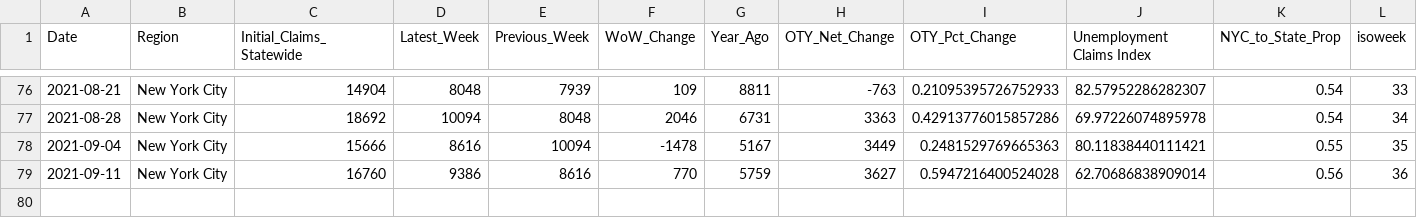
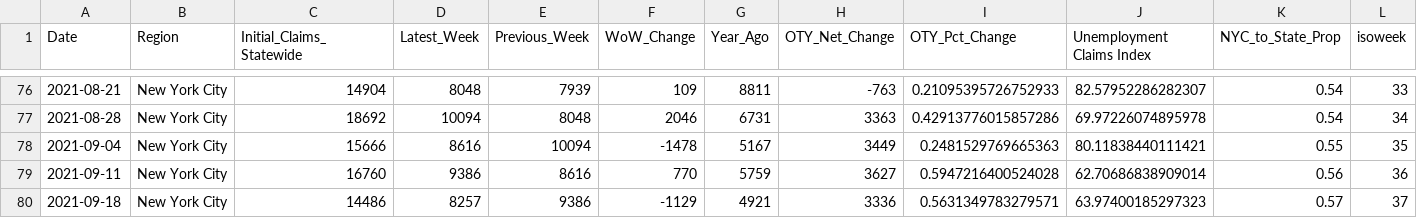
Before and after one commit to anesta95/NY1_Covid_Recovery_Index, a CSV file: dataFiles/NYCUI.csv, drawn as a sheet; only a part is shown, gaps mark what is left out; rows hold the shown columns only; the diff names each change by its address in the sheet, - before the commit and + after, or states it on an @@ line.

```diff
--- a/dataFiles/NYCUI.csv
+++ b/dataFiles/NYCUI.csv
+row 80: 2021-09-18 | New York City | 14486 | 8257 | 9386 | -1129 | 4921 | 3336 | 0.5631349783279571 | 63.97400185297323 | 0.57 | 37
```
Also changed, not shown: dataFiles/mtaCSV.csv, dataFiles/nycCovid19Hospitalizations.csv, 5 other files.
